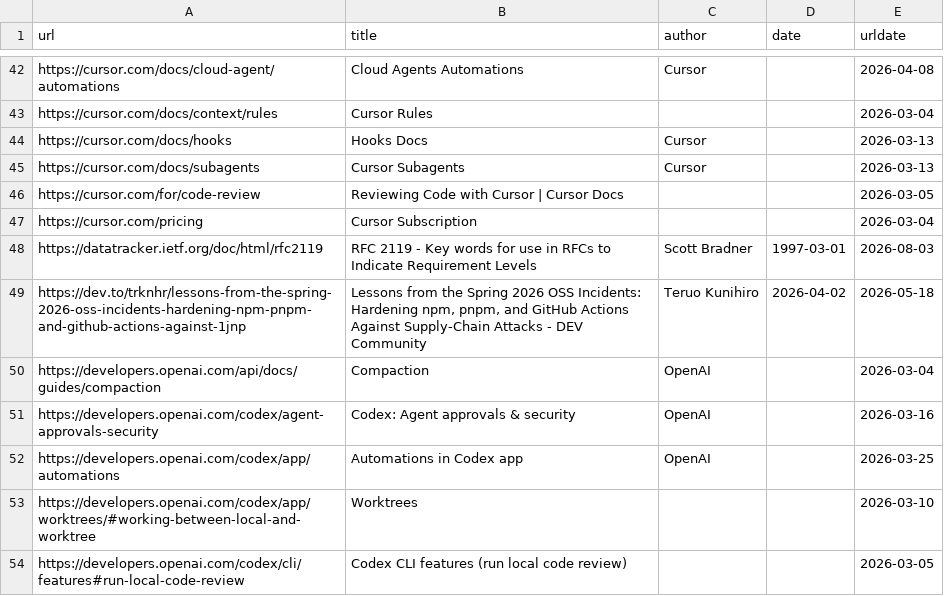
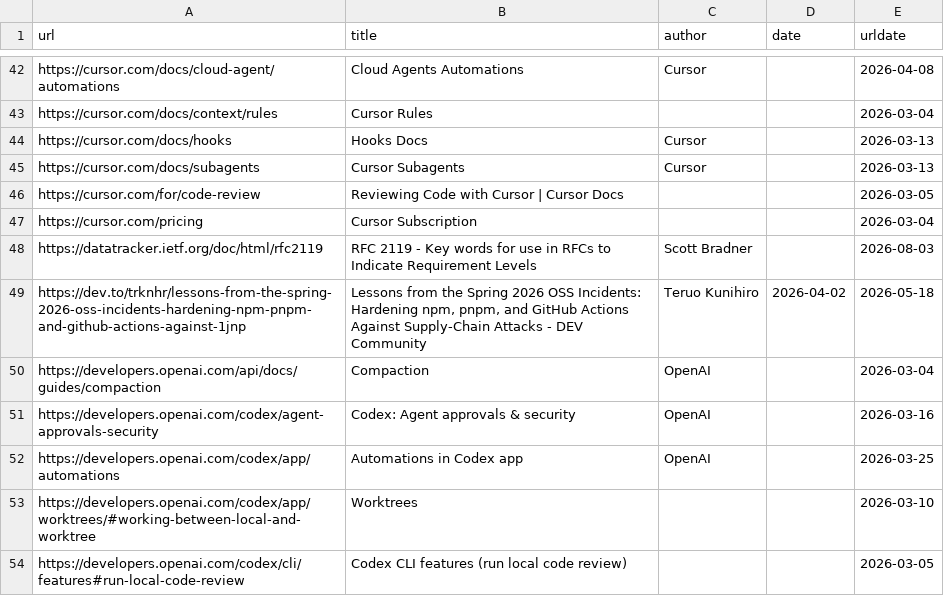
Before and after one commit to software-mansion-labs/ai, a CSV file: src/data/links.csv, drawn as a sheet; only a part is shown, gaps mark what is left out.

```diff
--- a/src/data/links.csv
+++ b/src/data/links.csv
@@ -47,3 +47,3 @@ https://cursor.com/for/code-review,Reviewing Code with Cursor | Cursor Docs,,,20
 https://cursor.com/pricing,Cursor Subscription,,,2026-03-04
-https://datatracker.ietf.org/doc/html/rfc2119,RFC 2119 - Key words for use in RFCs to Indicate Requirement Levels,Scott Bradner,1997-03-01,2026-08-03
+https://datatracker.ietf.org/doc/html/rfc2119,RFC 2119 - Key words for use in RFCs to Indicate Requirement Levels,Scott Bradner,,2026-08-03
 https://dev.to/trknhr/lessons-from-the-spring-2026-oss-incidents-hardening-npm-pnpm-and-github-actions-against-1jnp,"Lessons from the Spring 2026 OSS Incidents: Hardening npm, pnpm, and GitHub Actions Against Supply-Chain Attacks - DEV Community",Teruo Kunihiro,2026-04-02,2026-05-18
```
Also changed, not shown: 1 other file.
